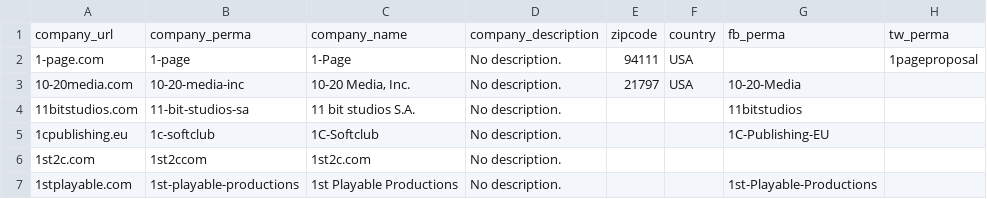
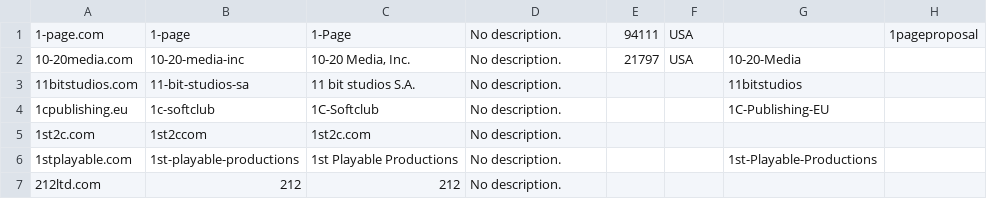
Before and after one commit to danfrancis/eventbase, a CSV file: app/assets/data/companies.csv, drawn as a sheet; only a part is shown; the shorter side is filled out with more unchanged rows.

```diff
--- a/app/assets/data/companies.csv
+++ b/app/assets/data/companies.csv
@@ -1,2 +1 @@
-company_url,company_perma,company_name,company_description,zipcode,country,fb_perma,tw_perma
 1-page.com,1-page,1-Page,No description.,94111,USA,,1pageproposal
```
Also changed, not shown: app/assets/data/attending_companies.csv, app/assets/data/event.csv, 2 other files.
